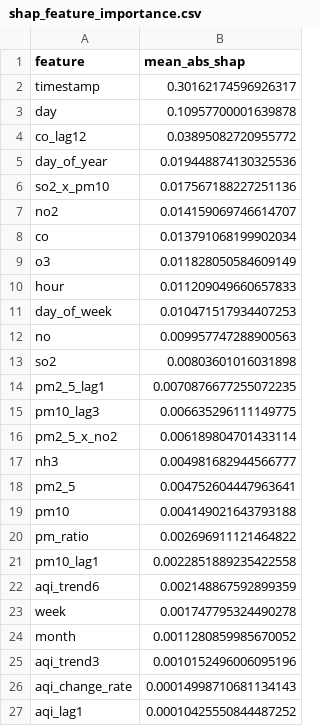
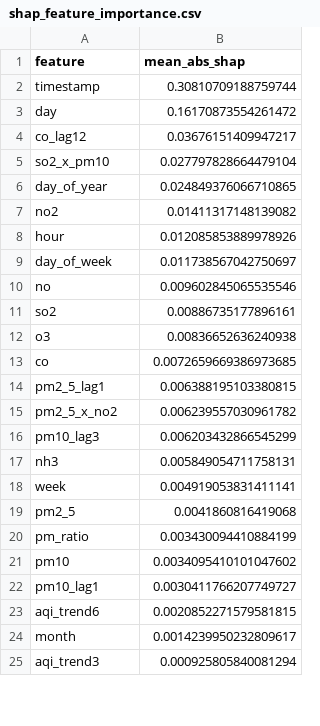
Before and after one commit to Uzicodr/AQI-Predictor-End-to-End-ML-Pipeline-, a CSV file: data/shap_feature_importance.csv, drawn as a sheet; only a part is shown; the diff covers the shown part only.

```diff
--- a/data/shap_feature_importance.csv
+++ b/data/shap_feature_importance.csv
@@ -1,27 +1,25 @@
 feature,mean_abs_shap
-timestamp,0.30162174596926317
-day,0.10957700001639878
-co_lag12,0.03895082720955772
-day_of_year,0.019448874130325536
-so2_x_pm10,0.017567188227251136
-no2,0.014159069746614707
-co,0.013791068199902034
-o3,0.011828050584609149
-hour,0.011209049660657833
-day_of_week,0.010471517934407253
-no,0.009957747288900563
-so2,0.00803601016031898
-pm2_5_lag1,0.0070876677255072235
-pm10_lag3,0.006635296111149775
-pm2_5_x_no2,0.006189804701433114
-nh3,0.004981682944566777
-pm2_5,0.004752604447963641
-pm10,0.004149021643793188
-pm_ratio,0.002696911121464822
-pm10_lag1,0.0022851889235422558
-aqi_trend6,0.002148867592899359
-week,0.001747795324490278
-month,0.0011280859985670052
-aqi_trend3,0.0010152496006095196
-aqi_change_rate,0.00014998710681134143
-aqi_lag1,0.00010425550844487252
+timestamp,0.30810709188759744
+day,0.16170873554261472
+co_lag12,0.03676151409947217
+so2_x_pm10,0.027797828664479104
+day_of_year,0.024849376066710865
+no2,0.01411317148139082
+hour,0.012085853889978926
+day_of_week,0.011738567042750697
+no,0.009602845065535546
+so2,0.00886735177896161
+o3,0.00836652636240938
+co,0.0072659669386973685
+pm2_5_lag1,0.006388195103380815
+pm2_5_x_no2,0.006239557030961782
+pm10_lag3,0.006203432866545299
+nh3,0.005849054711758131
+week,0.004919053831411141
+pm2_5,0.0041860816419068
+pm_ratio,0.003430094410884199
+pm10,0.0034095410101047602
+pm10_lag1,0.0030411766207749727
+aqi_trend6,0.0020852271579581815
+month,0.0014239950232809617
+aqi_trend3,0.000925805840081294
```
Also changed, not shown: 2 added rows and 1 edited cell elsewhere in this file, 4 other files.
